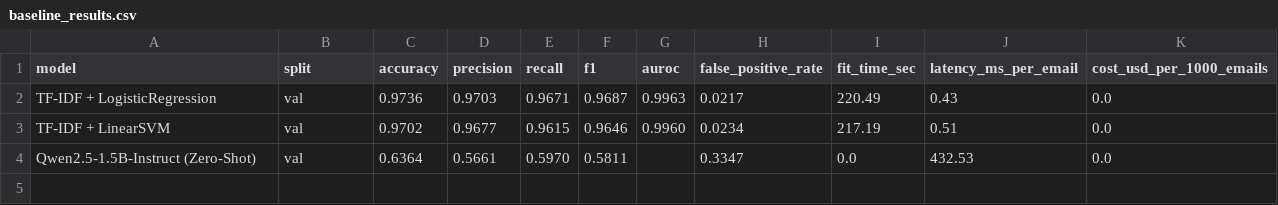
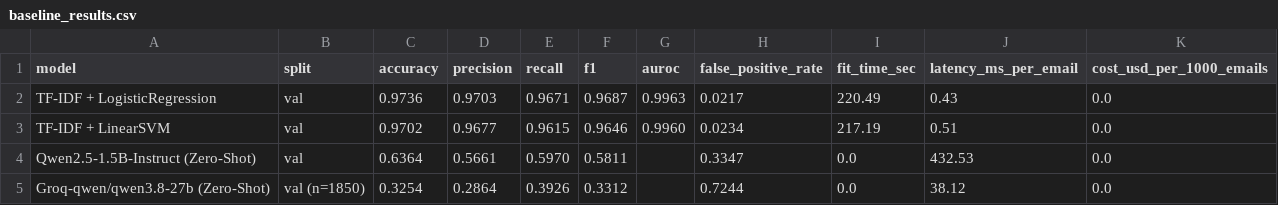
Before and after one commit to satvikp-coder/phishing-slm-research, a CSV file: eval/results/baseline_results.csv, drawn as a sheet.

Commit message:
docs: add Groq Qwen-27B zero-shot benchmark and comparative inferences

```diff
--- a/eval/results/baseline_results.csv
+++ b/eval/results/baseline_results.csv
@@ -4 +4,2 @@ TF-IDF + LinearSVM,val,0.9702,0.9677,0.9615,0.9646,0.9960,0.0234,217.19,0.51,0.0
 Qwen2.5-1.5B-Instruct (Zero-Shot),val,0.6364,0.5661,0.5970,0.5811,,0.3347,0.0,432.53,0.0
+Groq-qwen/qwen3.8-27b (Zero-Shot),val (n=1850),0.3254,0.2864,0.3926,0.3312,,0.7244,0.0,38.12,0.0
```
Also changed, not shown: 1 other file.
